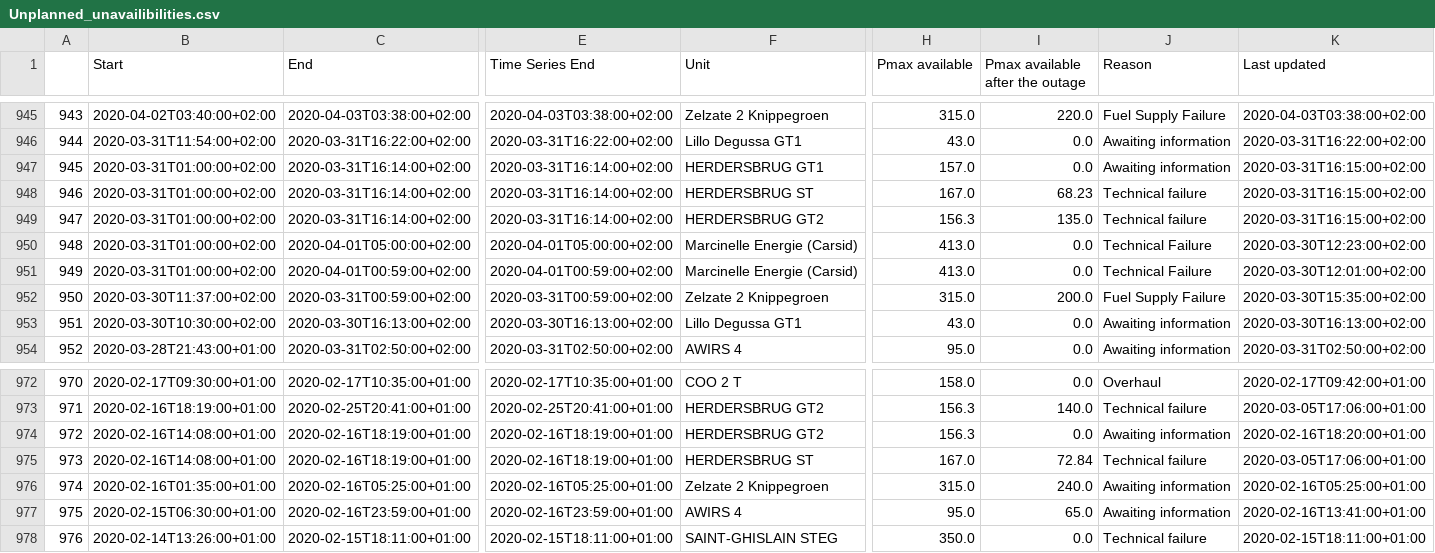
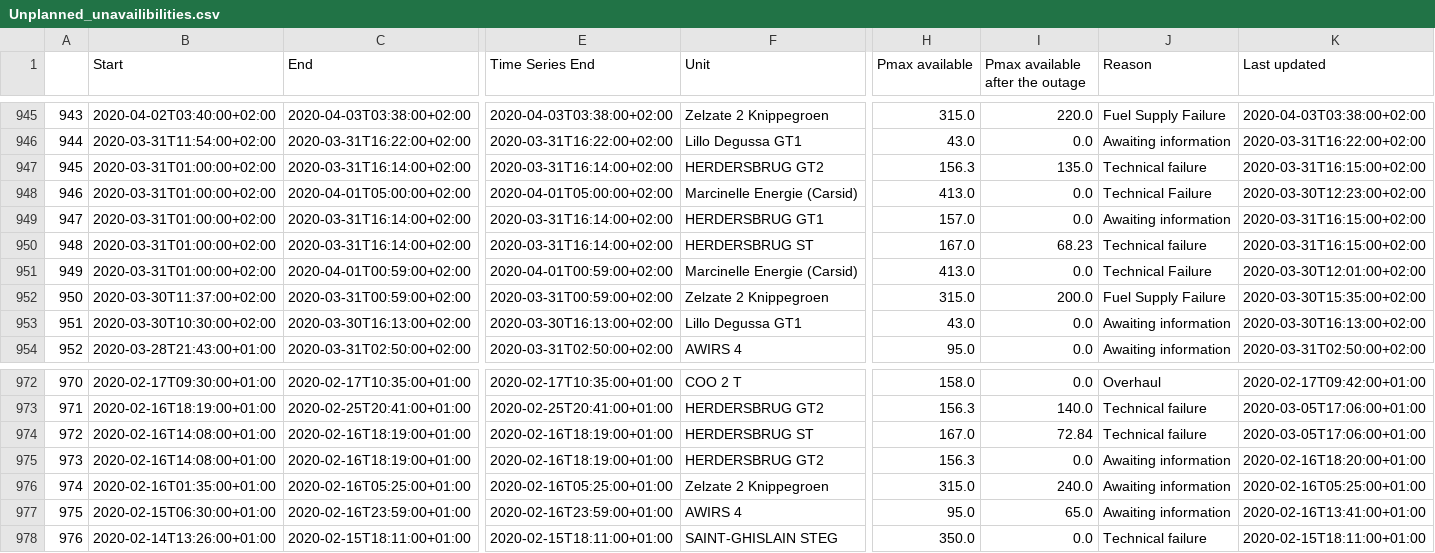
Before and after one commit to journinho/elia-opendata, a CSV file: Unplanned_unavailibilities.csv, drawn as a sheet; only a part is shown, gaps mark what is left out; the diff covers the shown part only; the diff names each change by its address in the sheet, - before the commit and + after, or states it on an @@ line.

Commit message:
Latest data: Sun Sep 18 18:00:44 UTC 2022

```diff
--- a/Unplanned_unavailibilities.csv
+++ b/Unplanned_unavailibilities.csv
-F947 (Unit): HERDERSBRUG GT1
+F947 (Unit): HERDERSBRUG GT2
-H947 (Pmax available): 157.0
+H947 (Pmax available): 156.3
-I947 (Pmax available after the outage): 0.0
+I947 (Pmax available after the outage): 135.0
-J947 (Reason): Awaiting information
+J947 (Reason): Technical failure
-C948 (End): 2020-03-31T16:14:00+02:00
+C948 (End): 2020-04-01T05:00:00+02:00
-E948 (Time Series End): 2020-03-31T16:14:00+02:00
+E948 (Time Series End): 2020-04-01T05:00:00+02:00
-F948 (Unit): HERDERSBRUG ST
+F948 (Unit): Marcinelle Energie (Carsid)
-H948 (Pmax available): 167.0
+H948 (Pmax available): 413.0
-I948 (Pmax available after the outage): 68.23
+I948 (Pmax available after the outage): 0.0
-J948 (Reason): Technical failure
+J948 (Reason): Technical Failure
-K948 (Last updated): 2020-03-31T16:15:00+02:00
+K948 (Last updated): 2020-03-30T12:23:00+02:00
-F949 (Unit): HERDERSBRUG GT2
+F949 (Unit): HERDERSBRUG GT1
-H949 (Pmax available): 156.3
+H949 (Pmax available): 157.0
-I949 (Pmax available after the outage): 135.0
+I949 (Pmax available after the outage): 0.0
-J949 (Reason): Technical failure
+J949 (Reason): Awaiting information
-C950 (End): 2020-04-01T05:00:00+02:00
+C950 (End): 2020-03-31T16:14:00+02:00
-E950 (Time Series End): 2020-04-01T05:00:00+02:00
+E950 (Time Series End): 2020-03-31T16:14:00+02:00
-F950 (Unit): Marcinelle Energie (Carsid)
+F950 (Unit): HERDERSBRUG ST
-H950 (Pmax available): 413.0
+H950 (Pmax available): 167.0
-I950 (Pmax available after the outage): 0.0
+I950 (Pmax available after the outage): 68.23
-J950 (Reason): Technical Failure
+J950 (Reason): Technical failure
-K950 (Last updated): 2020-03-30T12:23:00+02:00
+K950 (Last updated): 2020-03-31T16:15:00+02:00
-F974 (Unit): HERDERSBRUG GT2
+F974 (Unit): HERDERSBRUG ST
-H974 (Pmax available): 156.3
+H974 (Pmax available): 167.0
-I974 (Pmax available after the outage): 0.0
+I974 (Pmax available after the outage): 72.84
-J974 (Reason): Awaiting information
+J974 (Reason): Technical failure
-K974 (Last updated): 2020-02-16T18:20:00+01:00
+K974 (Last updated): 2020-03-05T17:06:00+01:00
-F975 (Unit): HERDERSBRUG ST
+F975 (Unit): HERDERSBRUG GT2
-H975 (Pmax available): 167.0
+H975 (Pmax available): 156.3
-I975 (Pmax available after the outage): 72.84
+I975 (Pmax available after the outage): 0.0
-J975 (Reason): Technical failure
+J975 (Reason): Awaiting information
-K975 (Last updated): 2020-03-05T17:06:00+01:00
+K975 (Last updated): 2020-02-16T18:20:00+01:00
```
Also changed, not shown: 92 edited cells elsewhere in this file.
